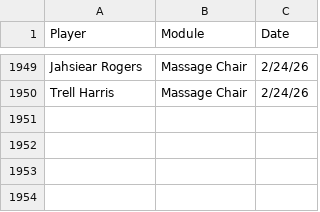
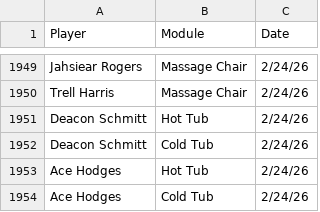
Before and after one commit to emmettj634-png/recovery-dashboard, a CSV file: eliterecoverykey.csv, drawn as a sheet; only a part is shown, gaps mark what is left out; the diff names each change by its address in the sheet, - before the commit and + after, or states it on an @@ line.

Commit message:
Update eliterecoverykey.csv

```diff
--- a/eliterecoverykey.csv
+++ b/eliterecoverykey.csv
+row 1951: Deacon Schmitt | Hot Tub | 2/24/26
+row 1952: Deacon Schmitt | Cold Tub | 2/24/26
+row 1953: Ace Hodges | Hot Tub | 2/24/26
+row 1954: Ace Hodges | Cold Tub | 2/24/26
```
